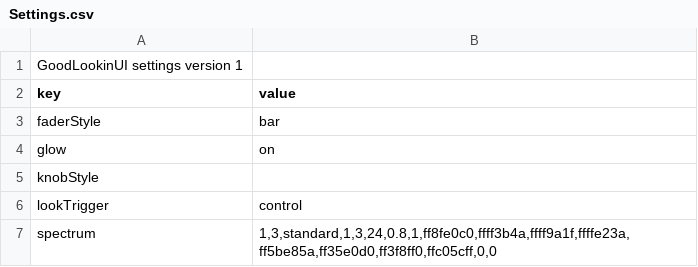
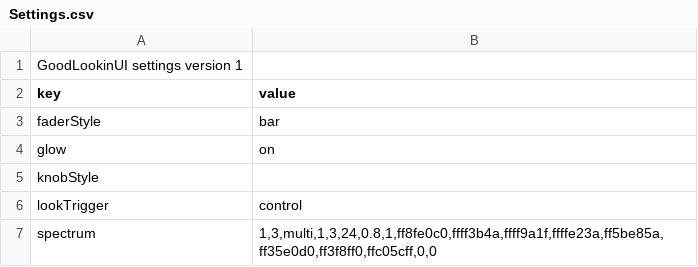
Before and after one commit to MistaMin/HybridEQ, a CSV file: Designs/Settings.csv, drawn as a sheet.

Commit message:
Update look triggers and settings from GUI design testing

```diff
--- a/Designs/Settings.csv
+++ b/Designs/Settings.csv
@@ -6,2 +6,2 @@ key,value
 "lookTrigger","control"
-"spectrum","1,3,standard,1,3,24,0.8,1,ff8fe0c0,ffff3b4a,ffff9a1f,ffffe23a,ff5be85a,ff35e0d0,ff3f8ff0,ffc05cff,0,0"
+"spectrum","1,3,multi,1,3,24,0.8,1,ff8fe0c0,ffff3b4a,ffff9a1f,ffffe23a,ff5be85a,ff35e0d0,ff3f8ff0,ffc05cff,0,0"
```
Also changed, not shown: Designs/LookTriggers.csv.
